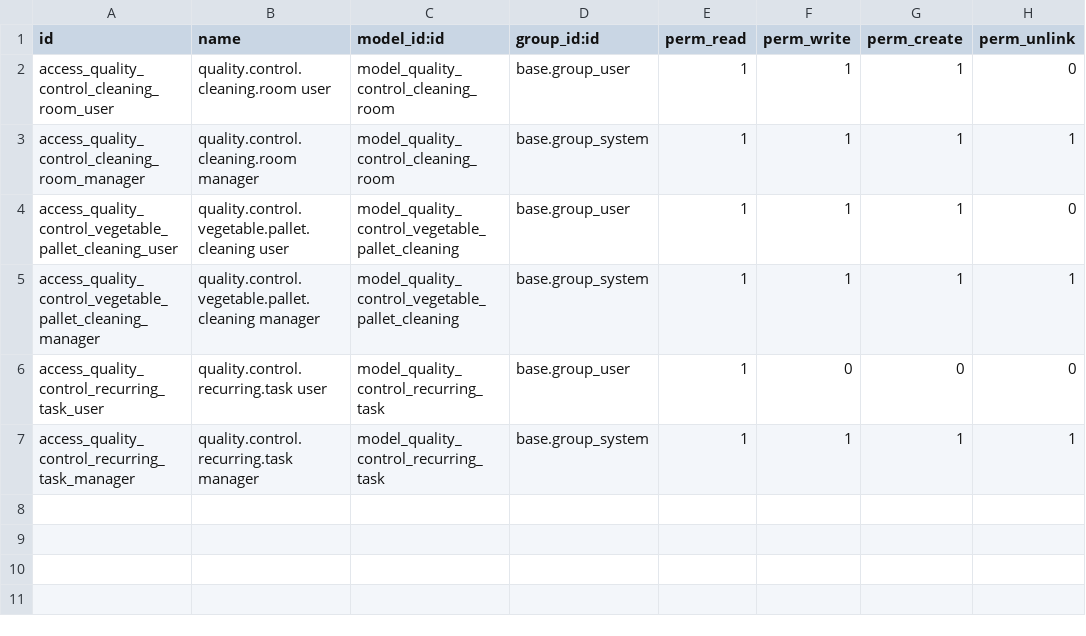
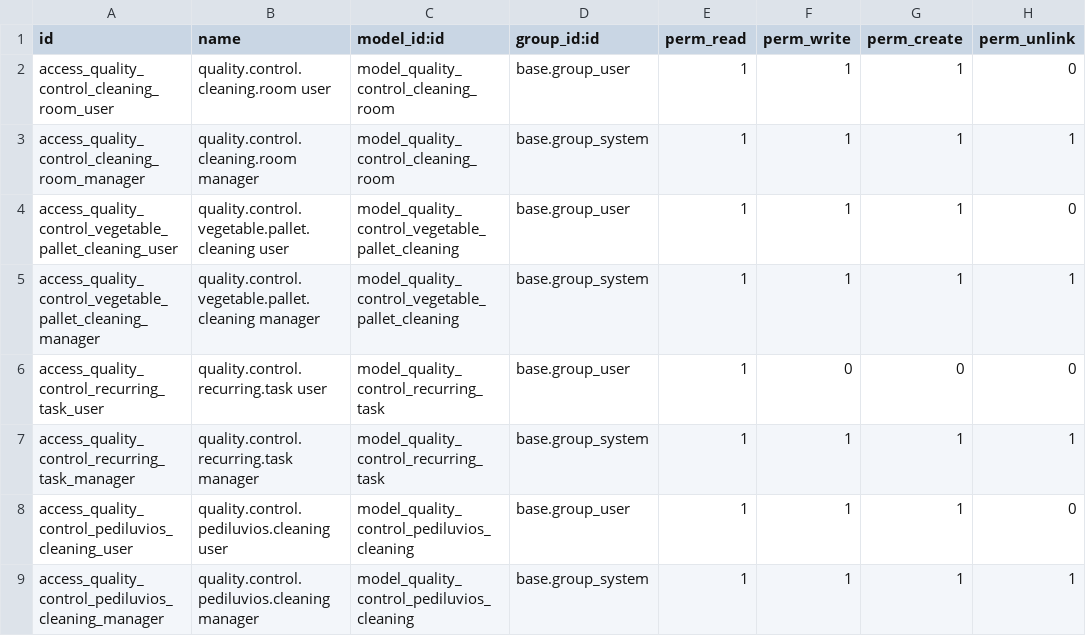
Before and after one commit to lliraGT/kani_factory_quality_control, a CSV file: security/ir.model.access.csv, drawn as a sheet.

```diff
--- a/security/ir.model.access.csv
+++ b/security/ir.model.access.csv
@@ -7 +7,3 @@ access_quality_control_recurring_task_user,quality.control.recurring.task user,m
 access_quality_control_recurring_task_manager,quality.control.recurring.task manager,model_quality_control_recurring_task,base.group_system,1,1,1,1
+access_quality_control_pediluvios_cleaning_user,quality.control.pediluvios.cleaning user,model_quality_control_pediluvios_cleaning,base.group_user,1,1,1,0
+access_quality_control_pediluvios_cleaning_manager,quality.control.pediluvios.cleaning manager,model_quality_control_pediluvios_cleaning,base.group_system,1,1,1,1
```
Also changed, not shown: 10 other files.
